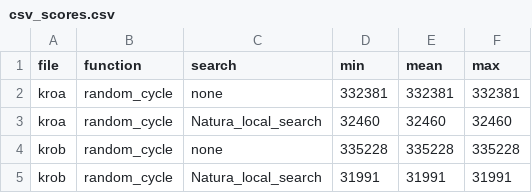
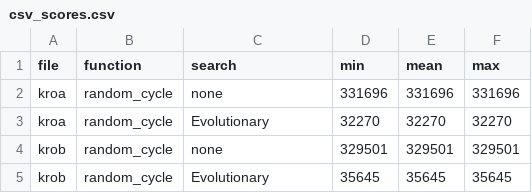
Before and after one commit to pshemke/imo-lab-5, a CSV file: csv_scores.csv, drawn as a sheet.

```diff
--- a/csv_scores.csv
+++ b/csv_scores.csv
@@ -1,5 +1,5 @@
 file,function,search,min,mean,max
-kroa,random_cycle,none,332381,332381,332381
-kroa,random_cycle,Natura_local_search,32460,32460,32460
-krob,random_cycle,none,335228,335228,335228
-krob,random_cycle,Natura_local_search,31991,31991,31991
+kroa,random_cycle,none,331696,331696,331696
+kroa,random_cycle,Evolutionary,32270,32270,32270
+krob,random_cycle,none,329501,329501,329501
+krob,random_cycle,Evolutionary,35645,35645,35645
```
Also changed, not shown: csv_times.csv, 6 other files.
